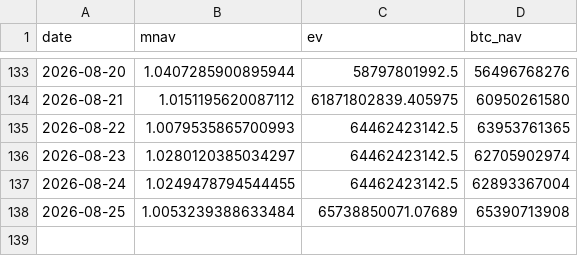
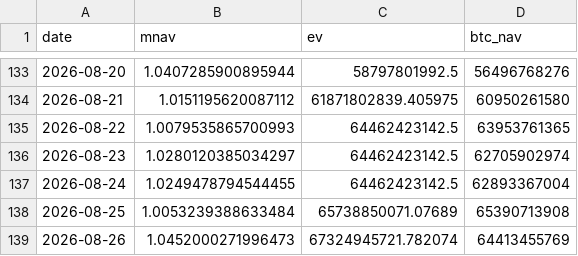
Before and after one commit to Hung-MingWang/BTC_HW2, a CSV file: data/mnav.csv, drawn as a sheet; only a part is shown, gaps mark what is left out.

Commit message:
Update mNAV data

```diff
--- a/data/mnav.csv
+++ b/data/mnav.csv
@@ -138 +138,2 @@ date,mnav,ev,btc_nav
 2026-08-25,1.0053239388633484,65738850071.07689,65390713908
+2026-08-26,1.0452000271996473,67324945721.782074,64413455769
```
Also changed, not shown: 1 other file.
